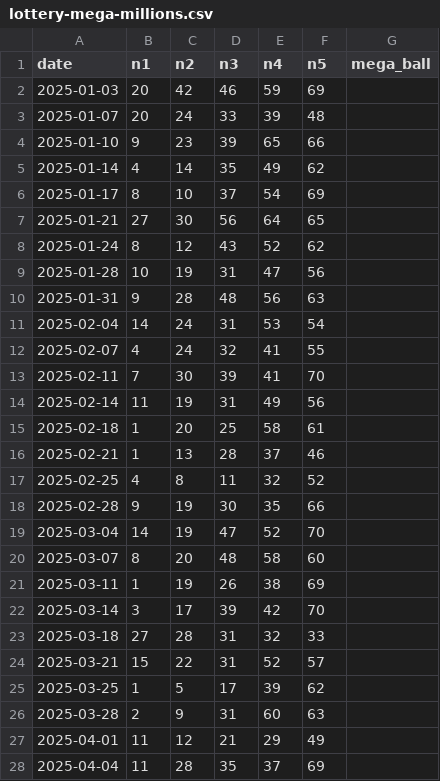
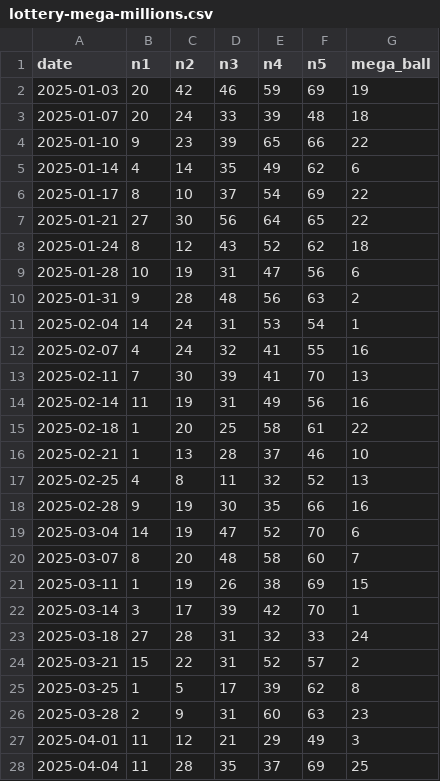
Before and after one commit to lussierd16/lotto-tinker, a CSV file: lottery-mega-millions.csv, drawn as a sheet; only a part is shown; the diff covers the shown part only.

```diff
--- a/lottery-mega-millions.csv
+++ b/lottery-mega-millions.csv
@@ -1,28 +1,28 @@
 date,n1,n2,n3,n4,n5,mega_ball
-2025-01-03,20,42,46,59,69,
-2025-01-07,20,24,33,39,48,
-2025-01-10,9,23,39,65,66,
-2025-01-14,4,14,35,49,62,
-2025-01-17,8,10,37,54,69,
-2025-01-21,27,30,56,64,65,
-2025-01-24,8,12,43,52,62,
-2025-01-28,10,19,31,47,56,
-2025-01-31,9,28,48,56,63,
-2025-02-04,14,24,31,53,54,
-2025-02-07,4,24,32,41,55,
-2025-02-11,7,30,39,41,70,
-2025-02-14,11,19,31,49,56,
-2025-02-18,1,20,25,58,61,
-2025-02-21,1,13,28,37,46,
-2025-02-25,4,8,11,32,52,
-2025-02-28,9,19,30,35,66,
-2025-03-04,14,19,47,52,70,
-2025-03-07,8,20,48,58,60,
-2025-03-11,1,19,26,38,69,
-2025-03-14,3,17,39,42,70,
-2025-03-18,27,28,31,32,33,
-2025-03-21,15,22,31,52,57,
-2025-03-25,1,5,17,39,62,
-2025-03-28,2,9,31,60,63,
-2025-04-01,11,12,21,29,49,
-2025-04-04,11,28,35,37,69,
+2025-01-03,20,42,46,59,69,19
+2025-01-07,20,24,33,39,48,18
+2025-01-10,9,23,39,65,66,22
+2025-01-14,4,14,35,49,62,6
+2025-01-17,8,10,37,54,69,22
+2025-01-21,27,30,56,64,65,22
+2025-01-24,8,12,43,52,62,18
+2025-01-28,10,19,31,47,56,6
+2025-01-31,9,28,48,56,63,2
+2025-02-04,14,24,31,53,54,1
+2025-02-07,4,24,32,41,55,16
+2025-02-11,7,30,39,41,70,13
+2025-02-14,11,19,31,49,56,16
+2025-02-18,1,20,25,58,61,22
+2025-02-21,1,13,28,37,46,10
+2025-02-25,4,8,11,32,52,13
+2025-02-28,9,19,30,35,66,16
+2025-03-04,14,19,47,52,70,6
+2025-03-07,8,20,48,58,60,7
+2025-03-11,1,19,26,38,69,15
+2025-03-14,3,17,39,42,70,1
+2025-03-18,27,28,31,32,33,24
+2025-03-21,15,22,31,52,57,2
+2025-03-25,1,5,17,39,62,8
+2025-03-28,2,9,31,60,63,23
+2025-04-01,11,12,21,29,49,3
+2025-04-04,11,28,35,37,69,25
```
Also changed, not shown: 115 edited cells elsewhere in this file, lottery-powerball.csv, 3 other files.
